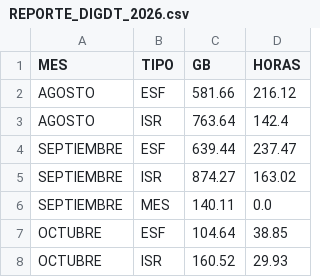
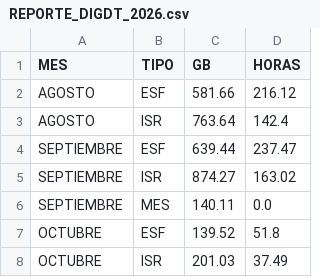
Before and after one commit to sebastianVP/DATASETS_CLASE, a CSV file: REPORTE_DIGDT_2026.csv, drawn as a sheet.

```diff
--- a/REPORTE_DIGDT_2026.csv
+++ b/REPORTE_DIGDT_2026.csv
@@ -6,3 +6,3 @@ SEPTIEMBRE,ISR,874.27,163.02
 SEPTIEMBRE,MES,140.11,0.0
-OCTUBRE,ESF,104.64,38.85
-OCTUBRE,ISR,160.52,29.93
+OCTUBRE,ESF,139.52,51.8
+OCTUBRE,ISR,201.03,37.49
```
Also changed, not shown: REPORTE_AUTOMATIZADO_2026.csv.
